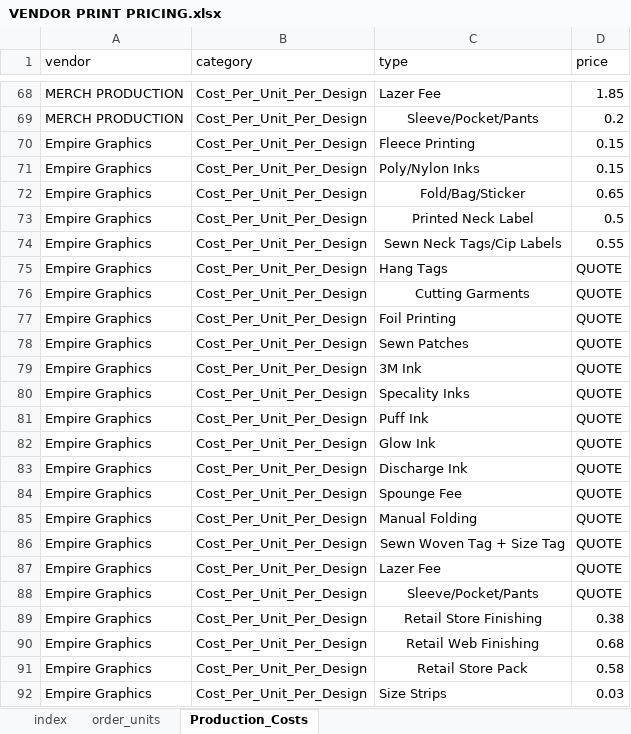
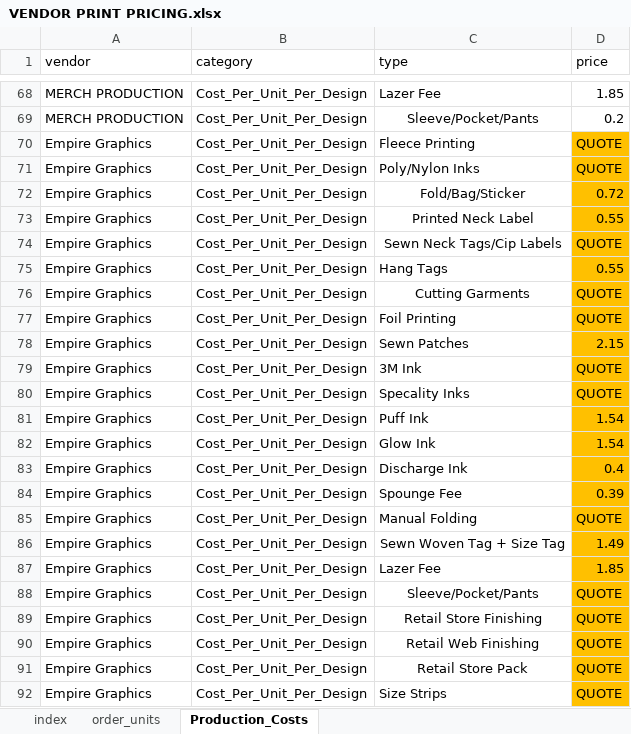
Before and after one commit to TempusVincit/Waldovapes_prints_calculator, an Excel workbook: VENDOR PRINT PRICING.xlsx, sheet Production_Costs, drawn as a sheet; only a part is shown, gaps mark what is left out; values as stored, in another font and other column widths than the file's, no borders; the diff covers the shown part only; the diff names each change by its address in the sheet, - before the commit and + after, or states it on an @@ line.

Commit message:
Add files via upload

```diff
--- a/VENDOR PRINT PRICING.xlsx (sheet Production_Costs)
+++ b/VENDOR PRINT PRICING.xlsx (sheet Production_Costs)
-D70:D71 (price): 0.15
+D70:D71 (price): QUOTE
-D70:D92 fill: none
+D70:D92 fill: #FFC000
-D72 (price): 0.65
+D72 (price): 0.72
-D73 (price): 0.5
+D73 (price): 0.55
-D74 (price): 0.55
+D74 (price): QUOTE
-D75 (price): QUOTE
+D75 (price): 0.55
-D78 (price): QUOTE
+D78 (price): 2.15
-D81:D82 (price): QUOTE
+D81:D82 (price): 1.54
-D83 (price): QUOTE
+D83 (price): 0.4
-D84 (price): QUOTE
+D84 (price): 0.39
-D86 (price): QUOTE
+D86 (price): 1.49
-D87 (price): QUOTE
+D87 (price): 1.85
-D89 (price): 0.38
+D89 (price): QUOTE
-D90 (price): 0.68
+D90 (price): QUOTE
-D91 (price): 0.58
+D91 (price): QUOTE
-D92 (price): 0.03
+D92 (price): QUOTE
```
Also changed, not shown: 9 edited cells and cell formats elsewhere in this sheet, sheet order_units.
